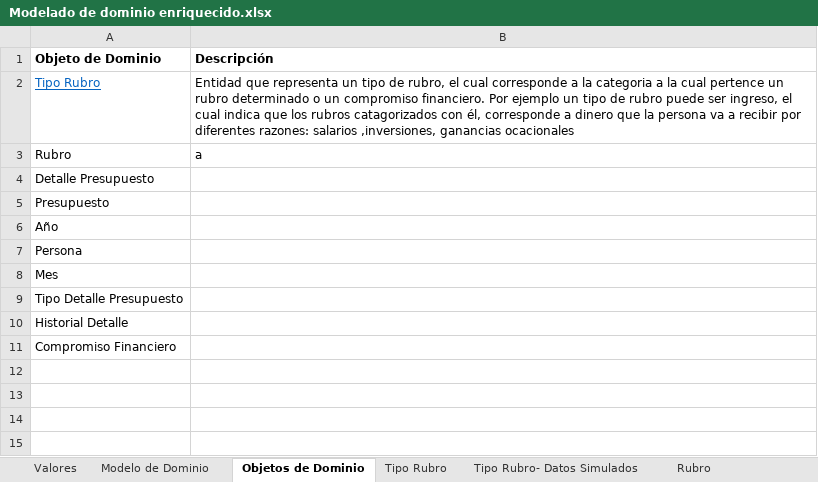
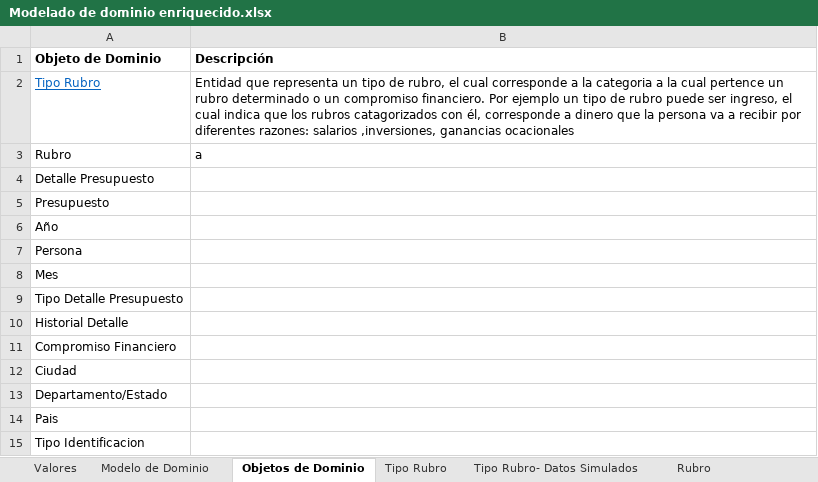
Before and after one commit to DOOPan2022/Presupuesto, an Excel workbook: Clase/Modelo de dominio/Modelado de dominio enriquecido.xlsx, sheet Objetos de Dominio, drawn as a sheet; values as stored, in another font and other column widths than the file's, no borders; the diff names each change by its address in the sheet, - before the commit and + after, or states it on an @@ line.

```diff
--- a/Clase/Modelo de dominio/Modelado de dominio enriquecido.xlsx (sheet Objetos de Dominio)
+++ b/Clase/Modelo de dominio/Modelado de dominio enriquecido.xlsx (sheet Objetos de Dominio)
+row 12: Ciudad
+row 13: Departamento/Estado
+row 14: Pais
+row 15: Tipo Identificacion
```
Also changed, not shown: other sheet tabs, 2 other files.
